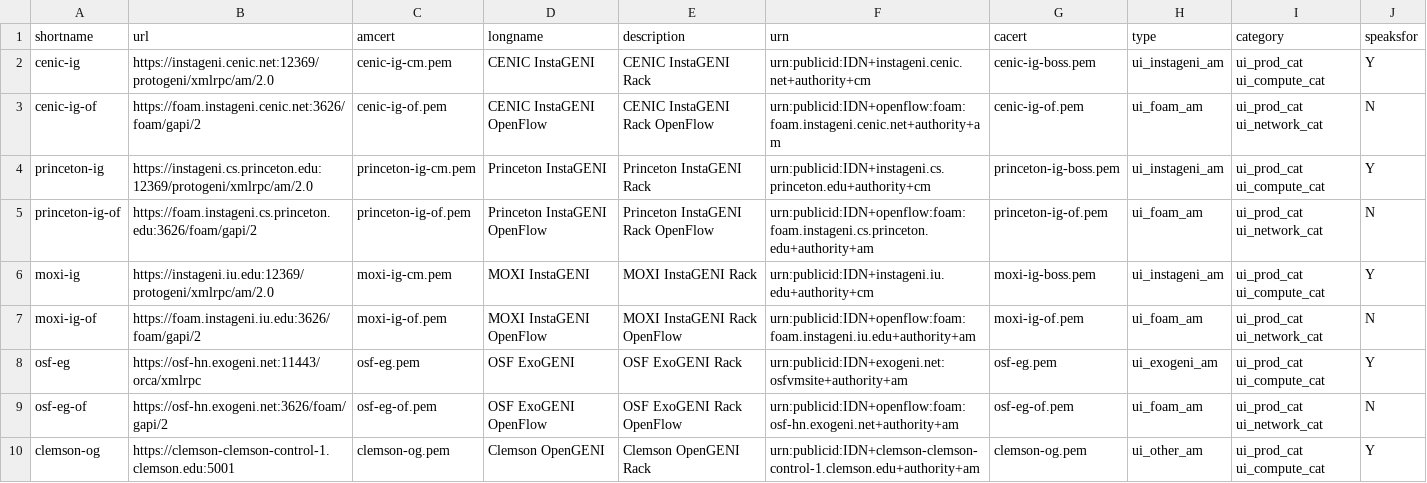
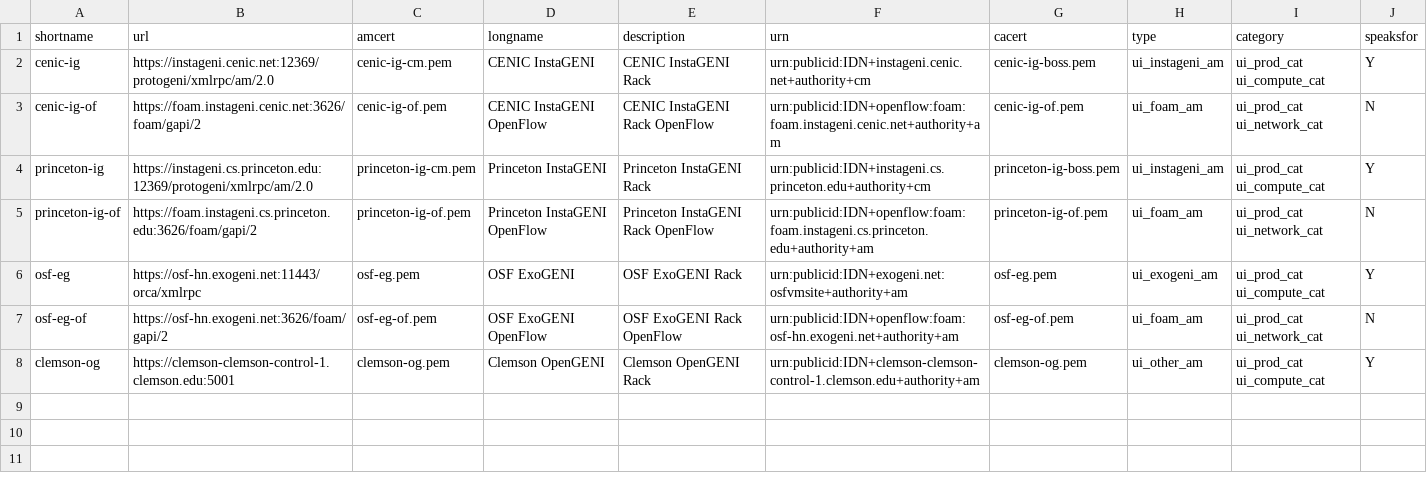
Before and after one commit to GENI-NSF/geni-ch, a CSV file: chapi/data/sr/aggdata.csv, drawn as a sheet.

```diff
--- a/chapi/data/sr/aggdata.csv
+++ b/chapi/data/sr/aggdata.csv
@@ -5,4 +5,2 @@ princeton-ig,https://instageni.cs.princeton.edu:12369/protogeni/xmlrpc/am/2.0,pr
 princeton-ig-of,https://foam.instageni.cs.princeton.edu:3626/foam/gapi/2,princeton-ig-of.pem,Princeton InstaGENI OpenFlow,Princeton InstaGENI Rack OpenFlow,urn:publicid:IDN+openflow:foam:foam.instageni.cs.princeton.edu+authority+am,princeton-ig-of.pem,ui_foam_am,ui_prod_cat ui_network_cat,N
-moxi-ig,https://instageni.iu.edu:12369/protogeni/xmlrpc/am/2.0,moxi-ig-cm.pem,MOXI InstaGENI,MOXI InstaGENI Rack,urn:publicid:IDN+instageni.iu.edu+authority+cm,moxi-ig-boss.pem,ui_instageni_am,ui_prod_cat ui_compute_cat,Y
-moxi-ig-of,https://foam.instageni.iu.edu:3626/foam/gapi/2,moxi-ig-of.pem,MOXI InstaGENI OpenFlow,MOXI InstaGENI Rack OpenFlow,urn:publicid:IDN+openflow:foam:foam.instageni.iu.edu+authority+am,moxi-ig-of.pem,ui_foam_am,ui_prod_cat ui_network_cat,N
 osf-eg,https://osf-hn.exogeni.net:11443/orca/xmlrpc,osf-eg.pem,OSF ExoGENI,OSF ExoGENI Rack,urn:publicid:IDN+exogeni.net:osfvmsite+authority+am,osf-eg.pem,ui_exogeni_am,ui_prod_cat ui_compute_cat,Y
```
Also changed, not shown: chapi/data/sr/future-aggs.csv.
